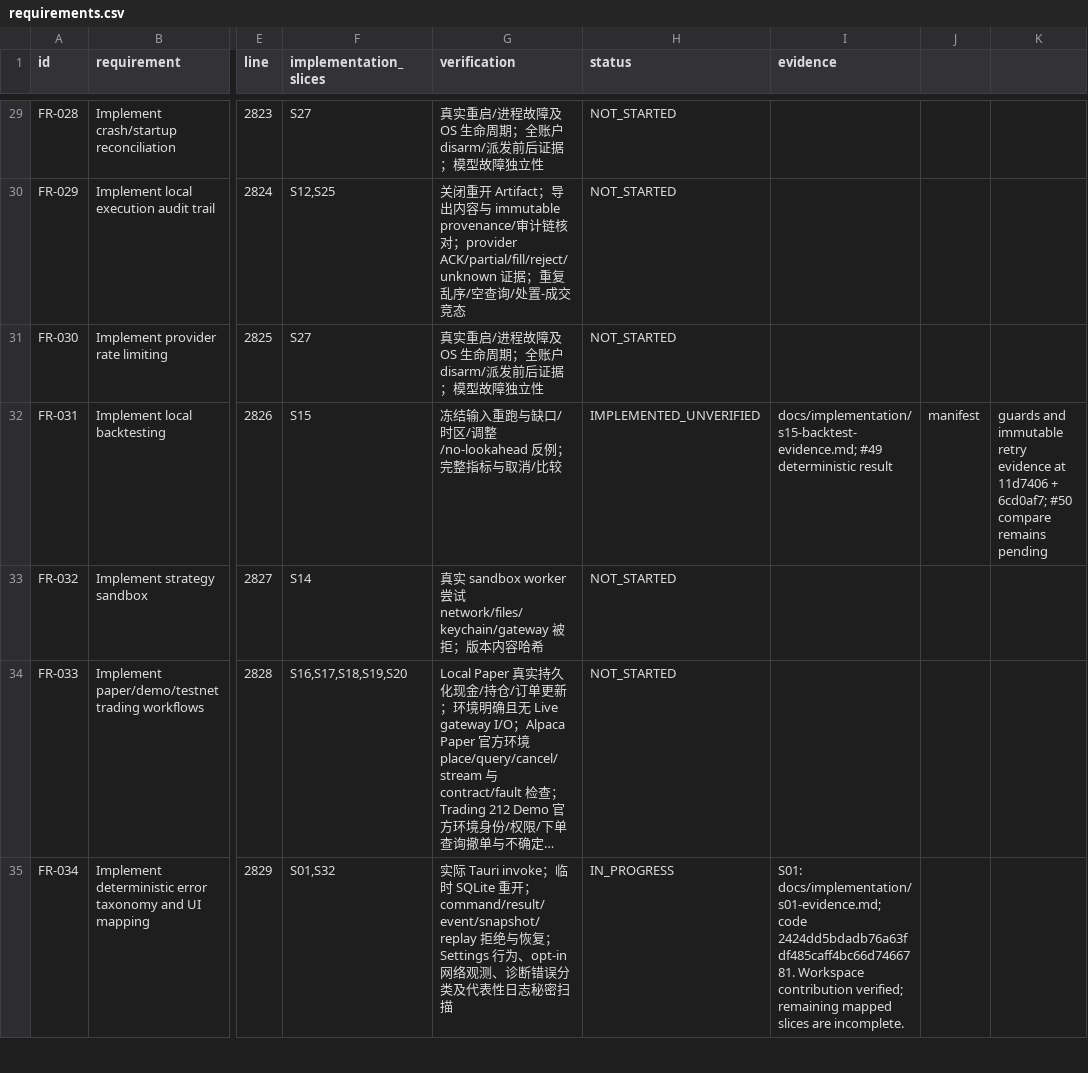
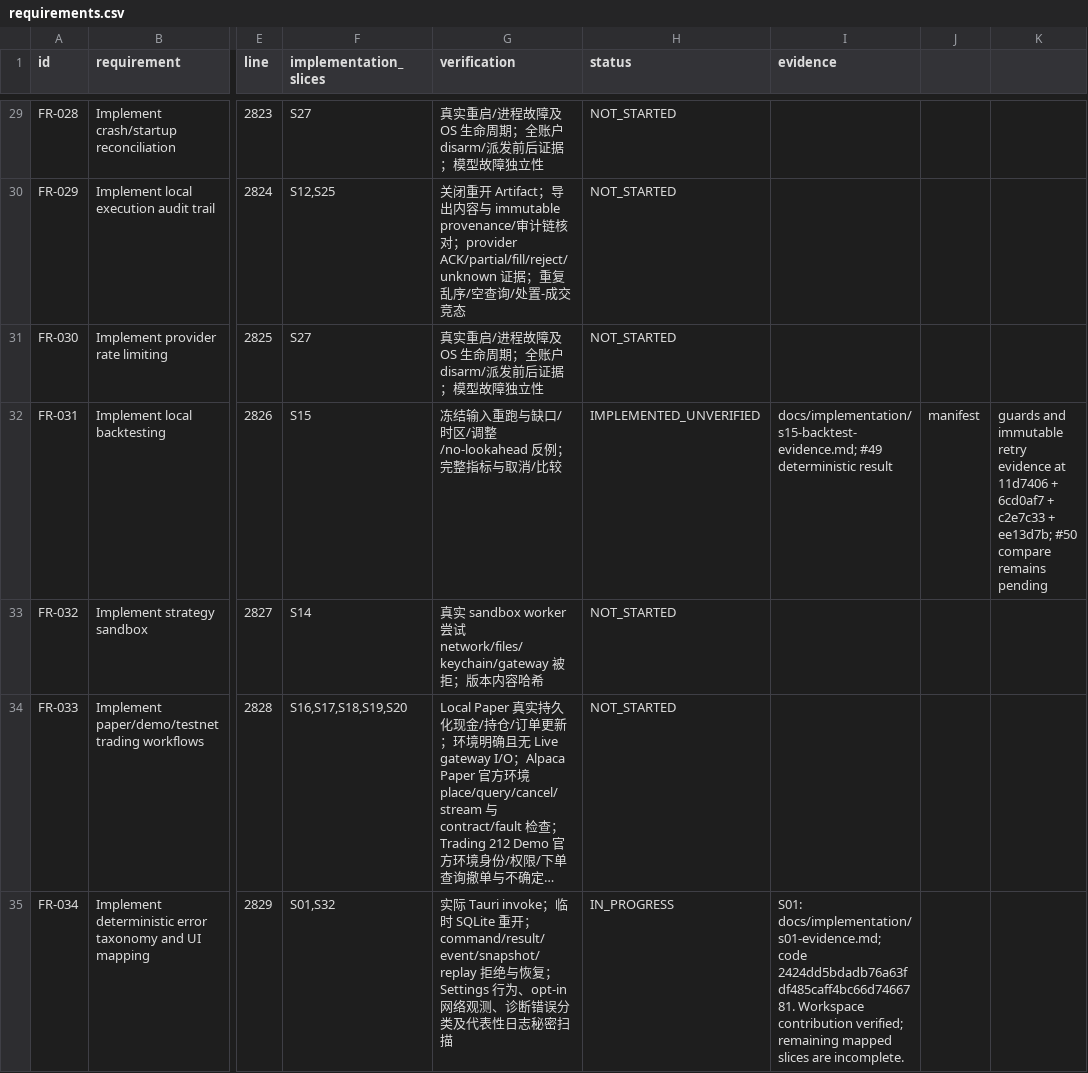
Before and after one commit to kaiqiangh/tradex, a CSV file: docs/implementation/requirements.csv, drawn as a sheet; only a part is shown, gaps mark what is left out; long unchanged cells end in …; the diff covers the shown part only; the diff names each change by its address in the sheet, - before the commit and + after, or states it on an @@ line.

```diff
--- a/docs/implementation/requirements.csv
+++ b/docs/implementation/requirements.csv
-K32: …11d7406 + 6cd0af7; #50 compare…
+K32: …11d7406 + 6cd0af7 + c2e7c33 + ee13d7b; #50 compare…
```
Also changed, not shown: 2 edited cells elsewhere in this file, docs/implementation/surfaces.csv.
